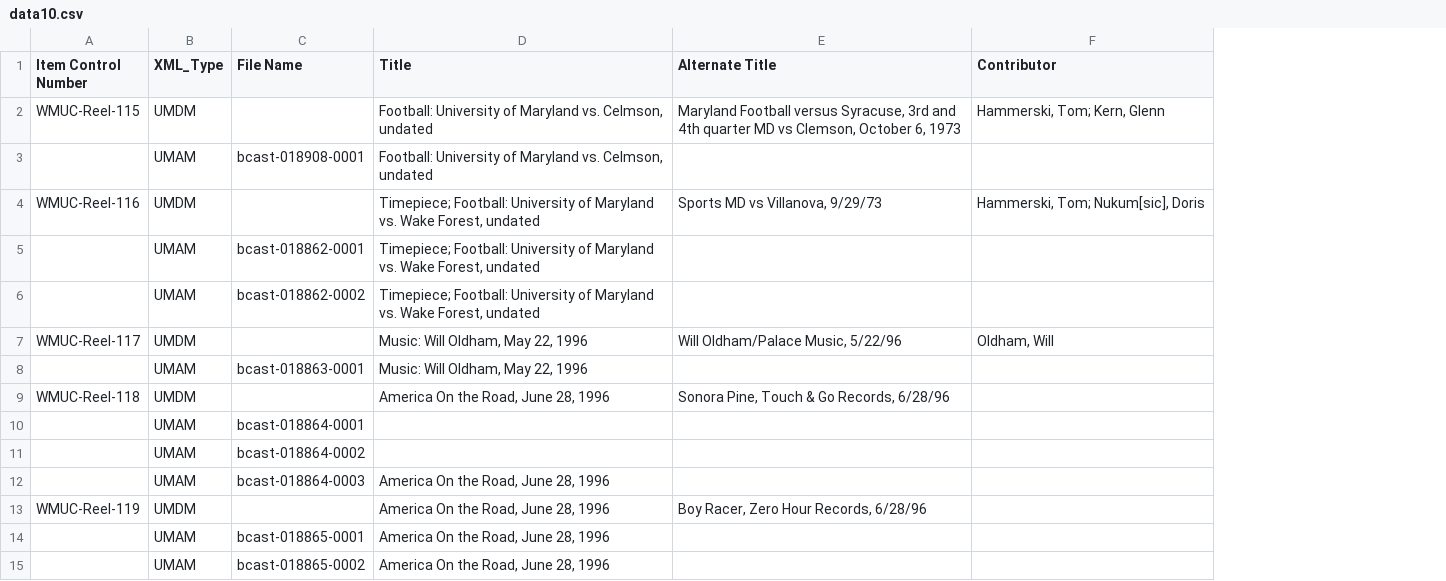
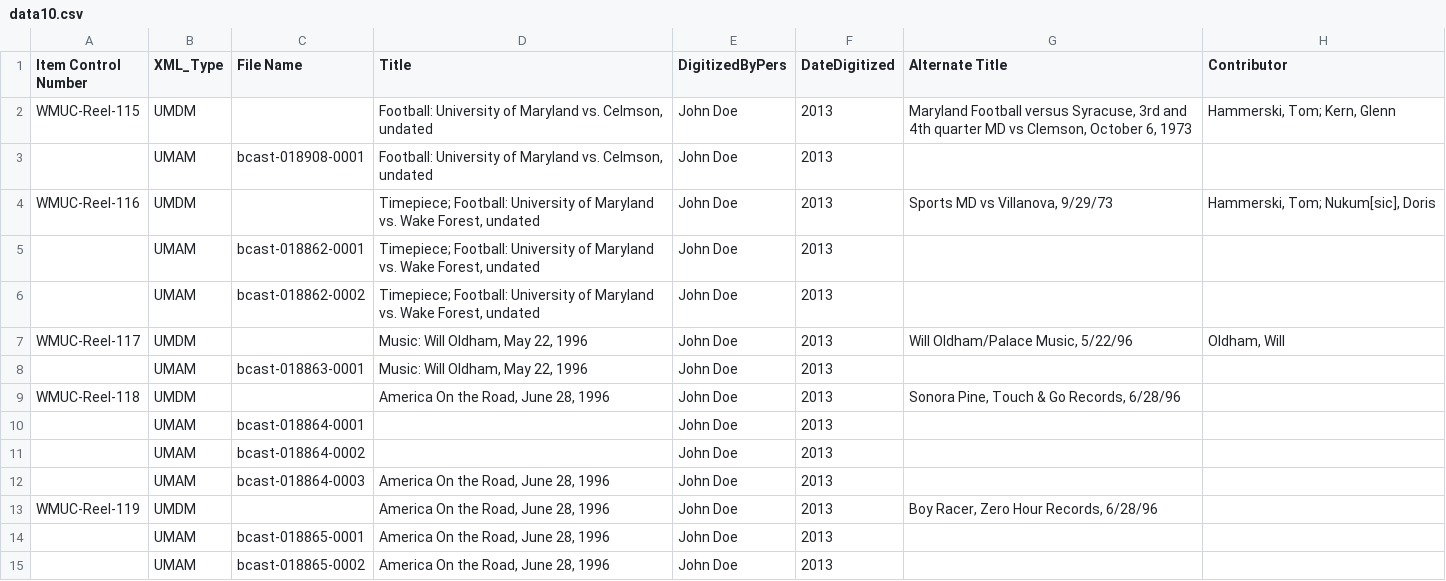
Before and after one commit to jwestgard/DigColl-xml-generator, a CSV file: data10.csv, drawn as a sheet; only a part is shown; the diff names each change by its address in the sheet, - before the commit and + after, or states it on an @@ line.

Commit message:
cleanup
clean up variable names, updates for ingest from most recent metadata
spreadsheet

```diff
--- a/data10.csv
+++ b/data10.csv
+column E (DigitizedByPers), rows 2-15: all John Doe
+column F (DateDigitized), rows 2-15: all 2013
```
Also changed, not shown: 24 other files.
